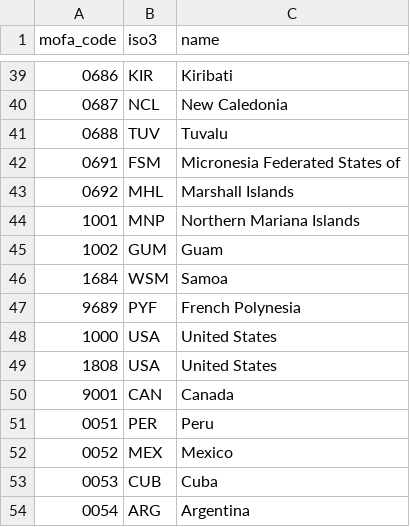
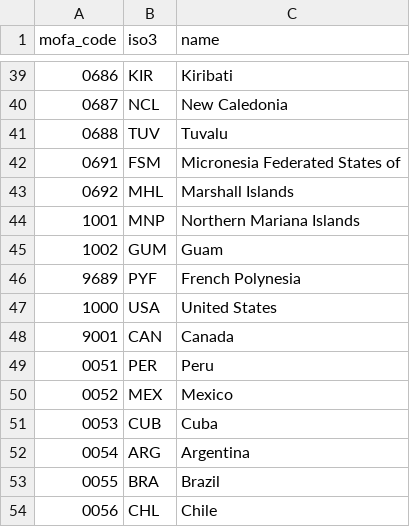
Before and after one commit to hypertrial/travelcanary-pipeline, a CSV file: src/travelcanary_pipeline/ingestion/jp_mofa/country_codes.csv, drawn as a sheet; only a part is shown, gaps mark what is left out; the shorter side is filled out with more unchanged rows.

```diff
--- a/src/travelcanary_pipeline/ingestion/jp_mofa/country_codes.csv
+++ b/src/travelcanary_pipeline/ingestion/jp_mofa/country_codes.csv
@@ -45,6 +45,4 @@ mofa_code,iso3,name
 1002,GUM,Guam
-1684,WSM,Samoa
 9689,PYF,French Polynesia
 1000,USA,United States
-1808,USA,United States
 9001,CAN,Canada
```
Also changed, not shown: 30 other files.
